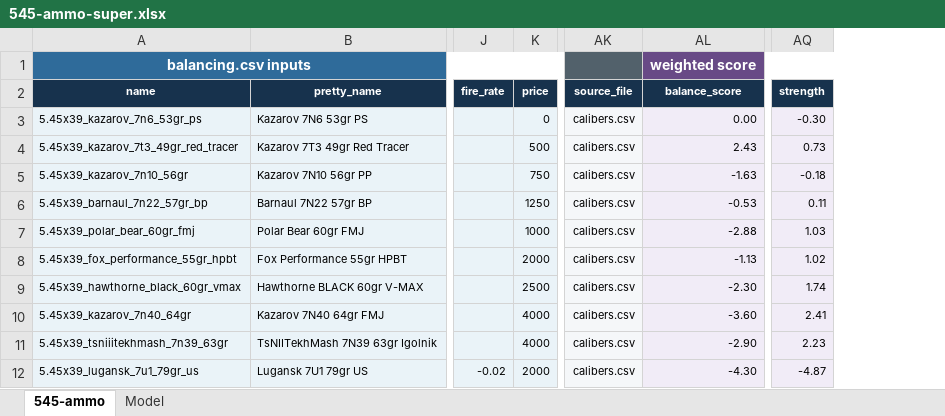
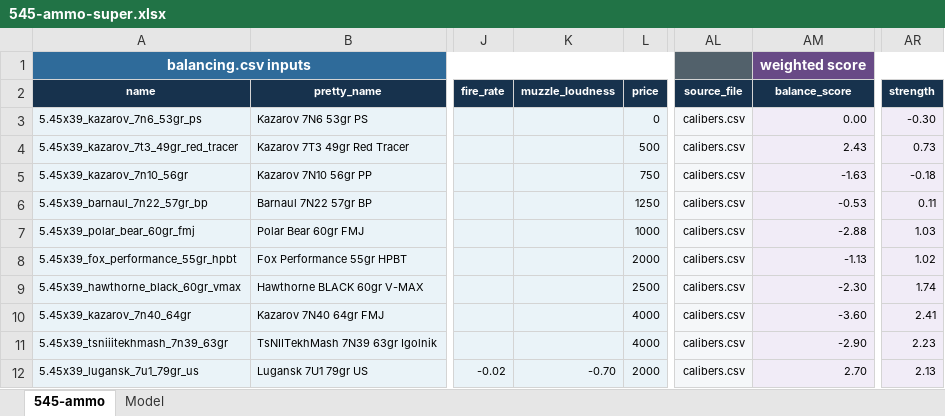
Before and after one commit to recoil-group/deadline-balancing, an Excel workbook: changes/545-ammo-super.xlsx, sheet 545-ammo, drawn as a sheet; only a part is shown, gaps mark what is left out; values as stored, in another font and other column widths than the file's, no borders; charts and pictures and conditional formats and table styles not drawn; addresses are those after the commit; the diff names each change by its address in the sheet, - before the commit and + after, or states it on an @@ line.

```diff
--- a/changes/545-ammo-super.xlsx (sheet 545-ammo)
+++ b/changes/545-ammo-super.xlsx (sheet 545-ammo)
+column K (muzzle_loudness), row 12: -0.70
-AM12 (balance_score): -4.30
+AM12 (balance_score): 2.70
-AR12 (strength): -4.87
+AR12 (strength): 2.13
```
Also changed, not shown: sheet Model, formulas that keep their value, charts or pictures, changes/308-ammo-super.xlsx, 3 other files.
